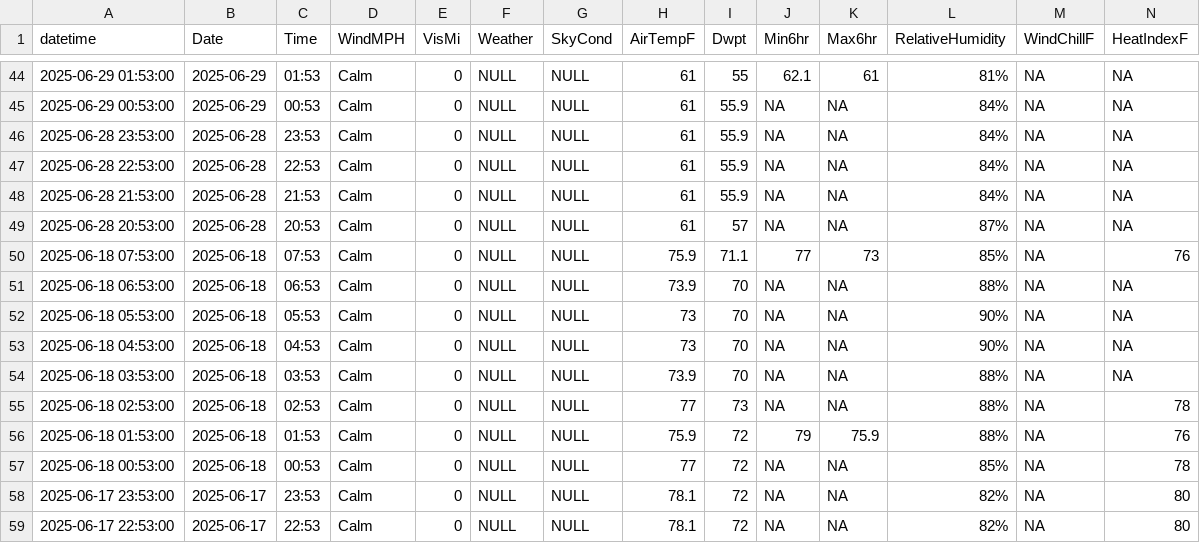
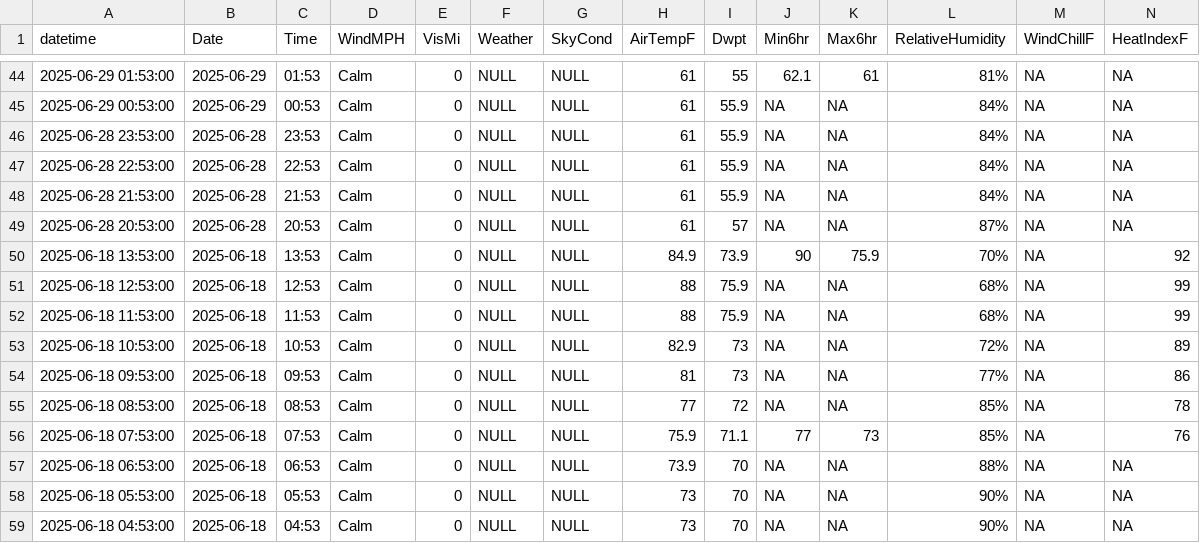
Before and after one commit to DavidRach/BaltimoreKayak, a CSV file: data/HistoricalData.csv, drawn as a sheet; only a part is shown, gaps mark what is left out; the shorter side is filled out with more unchanged rows; rows hold the shown columns only; the diff names each change by its address in the sheet, - before the commit and + after, or states it on an @@ line.

```diff
--- a/data/HistoricalData.csv
+++ b/data/HistoricalData.csv
+row 50: 2025-06-18 13:53:00 | 2025-06-18 | 13:53 | Calm | 0 | NULL | NULL | 84.9 | 73.9 | 90 | 75.9 | 70% | NA | 92
+row 51: 2025-06-18 12:53:00 | 2025-06-18 | 12:53 | Calm | 0 | NULL | NULL | 88 | 75.9 | NA | NA | 68% | NA | 99
+row 52: 2025-06-18 11:53:00 | 2025-06-18 | 11:53 | Calm | 0 | NULL | NULL | 88 | 75.9 | NA | NA | 68% | NA | 99
+row 53: 2025-06-18 10:53:00 | 2025-06-18 | 10:53 | Calm | 0 | NULL | NULL | 82.9 | 73 | NA | NA | 72% | NA | 89
+row 54: 2025-06-18 09:53:00 | 2025-06-18 | 09:53 | Calm | 0 | NULL | NULL | 81 | 73 | NA | NA | 77% | NA | 86
+row 55: 2025-06-18 08:53:00 | 2025-06-18 | 08:53 | Calm | 0 | NULL | NULL | 77 | 72 | NA | NA | 85% | NA | 78
```
Also changed, not shown: 2 other files.
